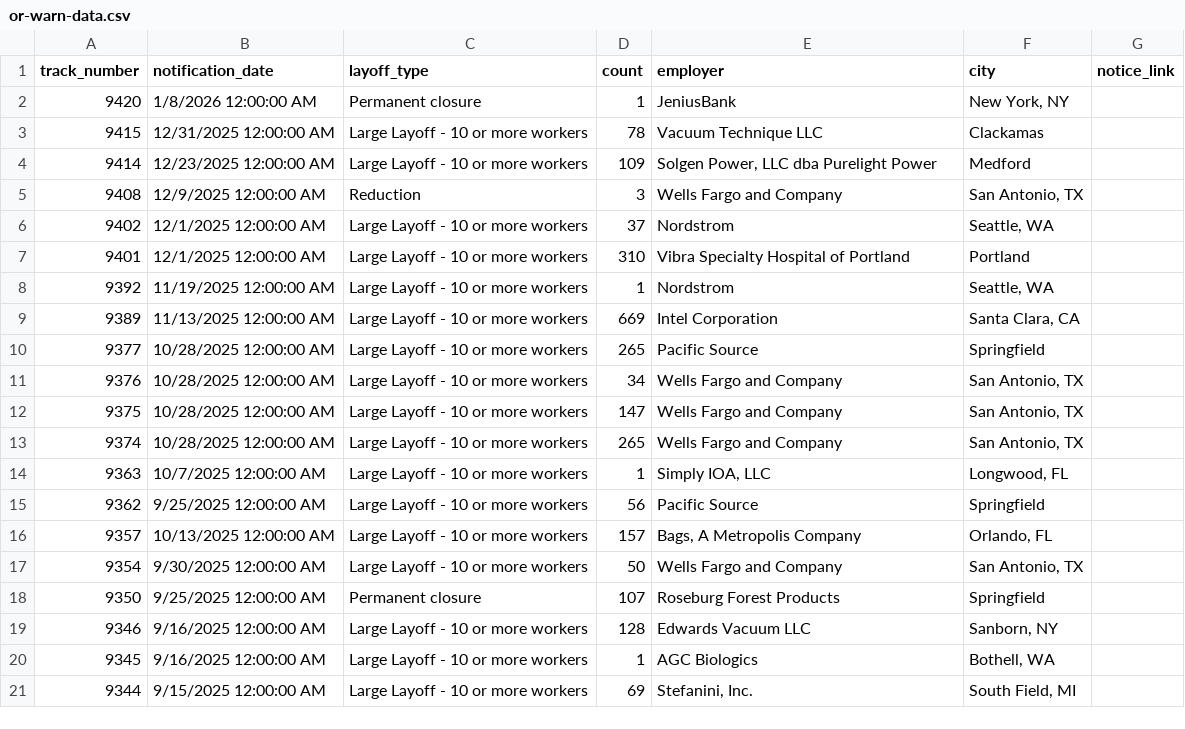
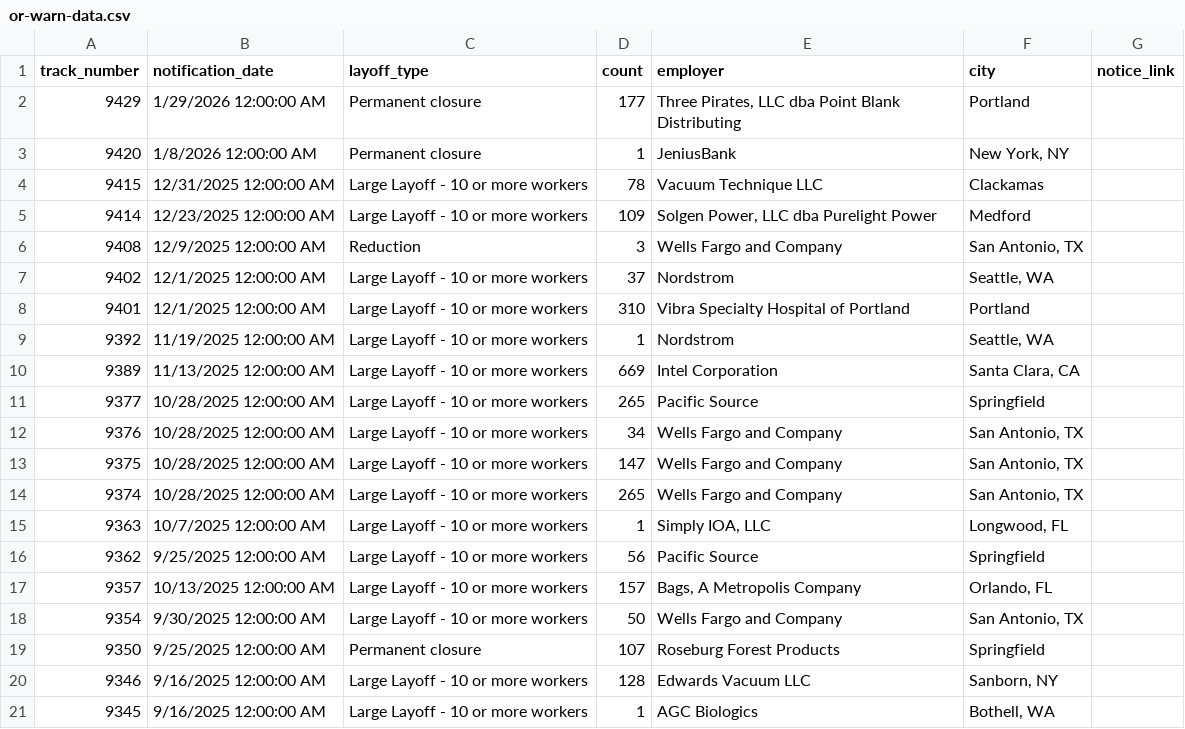
Before and after one commit to deleonkr/oregon-warn-list, a CSV file: or-warn-data.csv, drawn as a sheet; removed rows and columns are numbered as before the commit, all else as after; the diff names each change by its address in the sheet, - before the commit and + after, or states it on an @@ line.

```diff
--- a/or-warn-data.csv
+++ b/or-warn-data.csv
+row 2: 9429 | 1/29/2026 12:00:00 AM | Permanent closure | 177 | Three Pirates, LLC dba Point Blank Distributing | Portland
-row 21: 9344 | 9/15/2025 12:00:00 AM | Large Layoff - 10 or more workers | 69 | Stefanini, Inc. | South Field, MI
```
